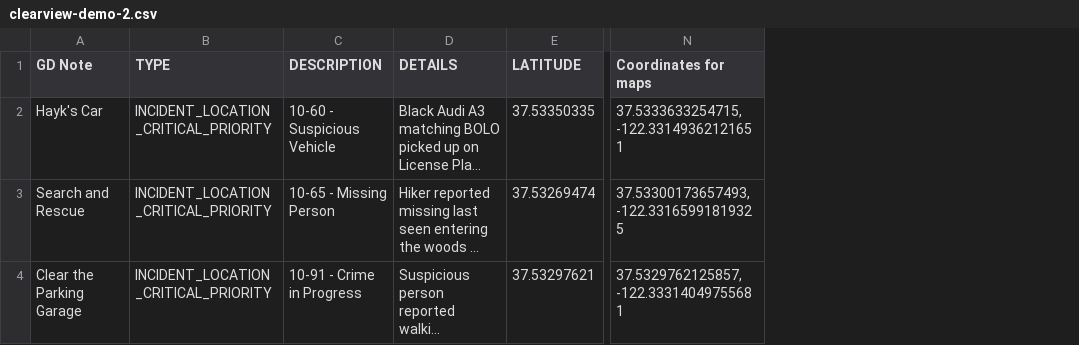
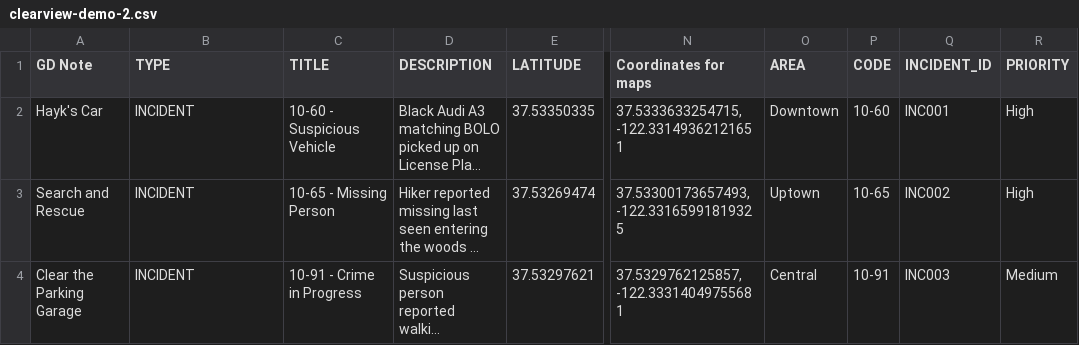
Before and after one commit to vincent-lecrubier-skydio/marker-generator, a CSV file: scenarios/clearview-demo-2.csv, drawn as a sheet; only a part is shown, gaps mark what is left out; long unchanged cells end in …; the diff names each change by its address in the sheet, - before the commit and + after, or states it on an @@ line.

Commit message:
Support new incident markers and update scenarios

```diff
--- a/scenarios/clearview-demo-2.csv
+++ b/scenarios/clearview-demo-2.csv
+column O (AREA), rows 2-4: Downtown | Uptown | Central
+column P (CODE), rows 2-4: 10-60 | 10-65 | 10-91
+column Q (INCIDENT_ID), rows 2-4: INC001 | INC002 | INC003
+column R (PRIORITY), rows 2-4: High | High | Medium
-C1: DESCRIPTION
+C1: TITLE
-D1: DETAILS
+D1: DESCRIPTION
-B2:B4 (TYPE): INCIDENT_LOCATION_CRITICAL_PRIORITY
+B2:B4 (TYPE): INCIDENT
```
Also changed, not shown: 1 other file.
